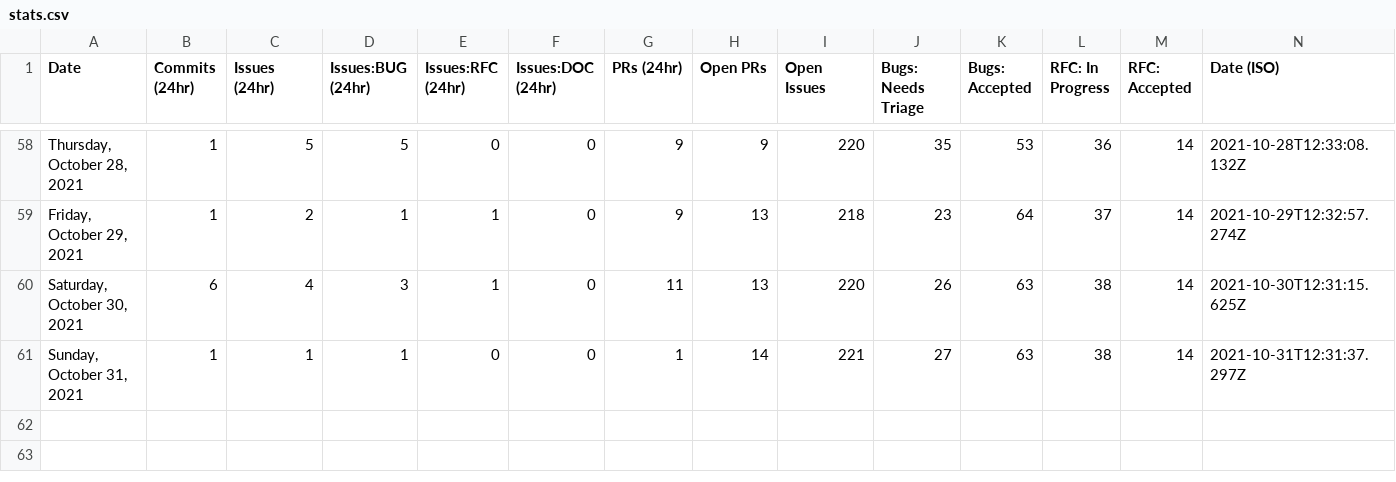
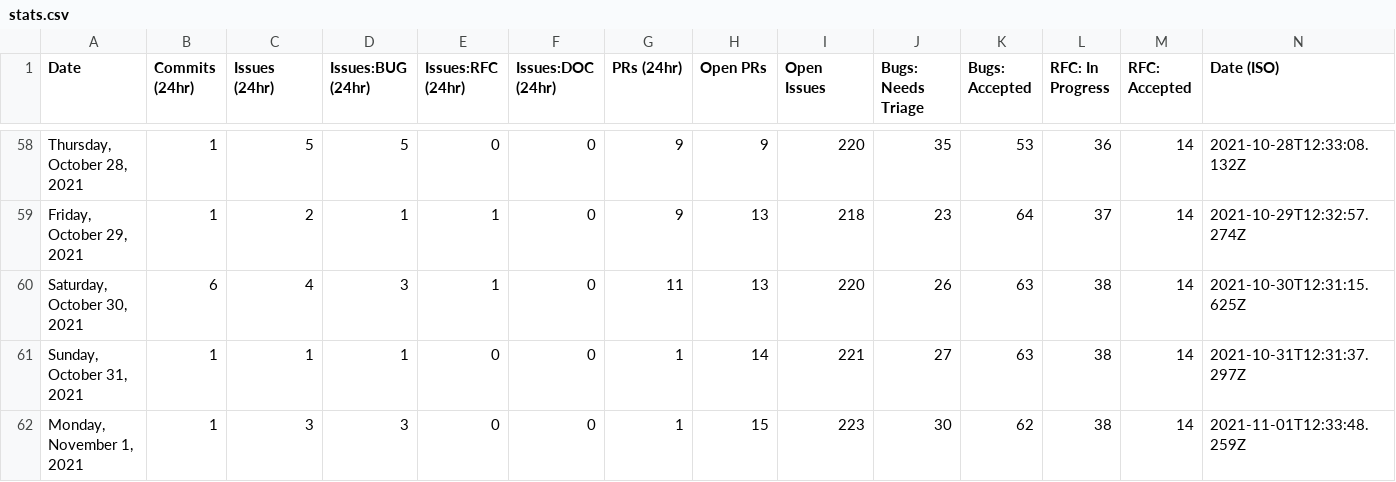
Before and after one commit to akellbl4/astro, a CSV file: scripts/stats/stats.csv, drawn as a sheet; only a part is shown, gaps mark what is left out; the diff names each change by its address in the sheet, - before the commit and + after, or states it on an @@ line.

```diff
--- a/scripts/stats/stats.csv
+++ b/scripts/stats/stats.csv
+row 62: Monday, November 1, 2021 | 1 | 3 | 3 | 0 | 0 | 1 | 15 | 223 | 30 | 62 | 38 | 14 | 2021-11-01T12:33:48.259Z
```
